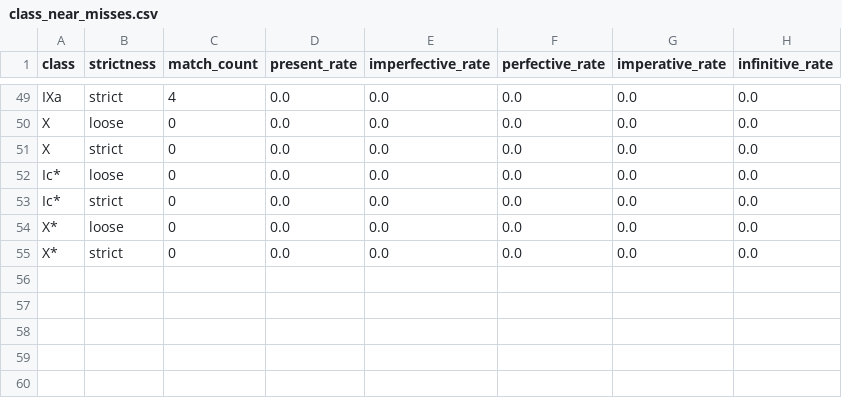
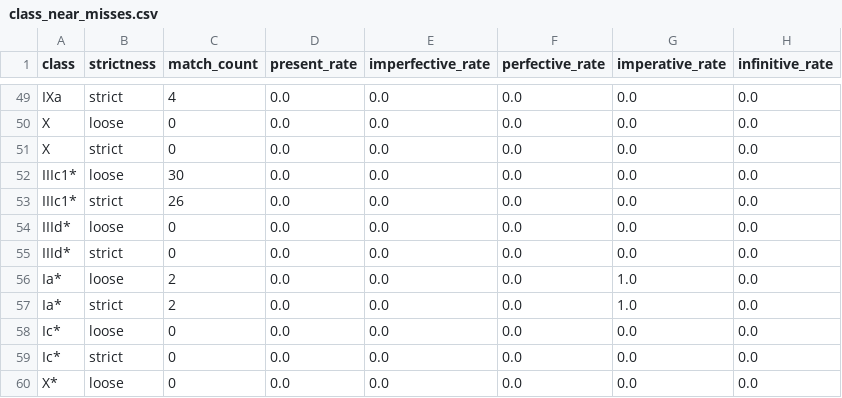
Before and after one commit to CharlieMcVicker/king-recreation, a CSV file: artifacts/analysis/class_near_misses.csv, drawn as a sheet; only a part is shown, gaps mark what is left out; the shorter side is filled out with more unchanged rows; the diff names each change by its address in the sheet, - before the commit and + after, or states it on an @@ line.

```diff
--- a/artifacts/analysis/class_near_misses.csv
+++ b/artifacts/analysis/class_near_misses.csv
+row 52: IIIc1* | loose | 30 | 0.0 | 0.0 | 0.0 | 0.0 | 0.0
+row 53: IIIc1* | strict | 26 | 0.0 | 0.0 | 0.0 | 0.0 | 0.0
+row 54: IIId* | loose | 0 | 0.0 | 0.0 | 0.0 | 0.0 | 0.0
+row 55: IIId* | strict | 0 | 0.0 | 0.0 | 0.0 | 0.0 | 0.0
+row 56: Ia* | loose | 2 | 0.0 | 0.0 | 0.0 | 1.0 | 0.0
+row 57: Ia* | strict | 2 | 0.0 | 0.0 | 0.0 | 1.0 | 0.0
```
Also changed, not shown: artifacts/analysis/class_match_counts.csv, 10 other files.
